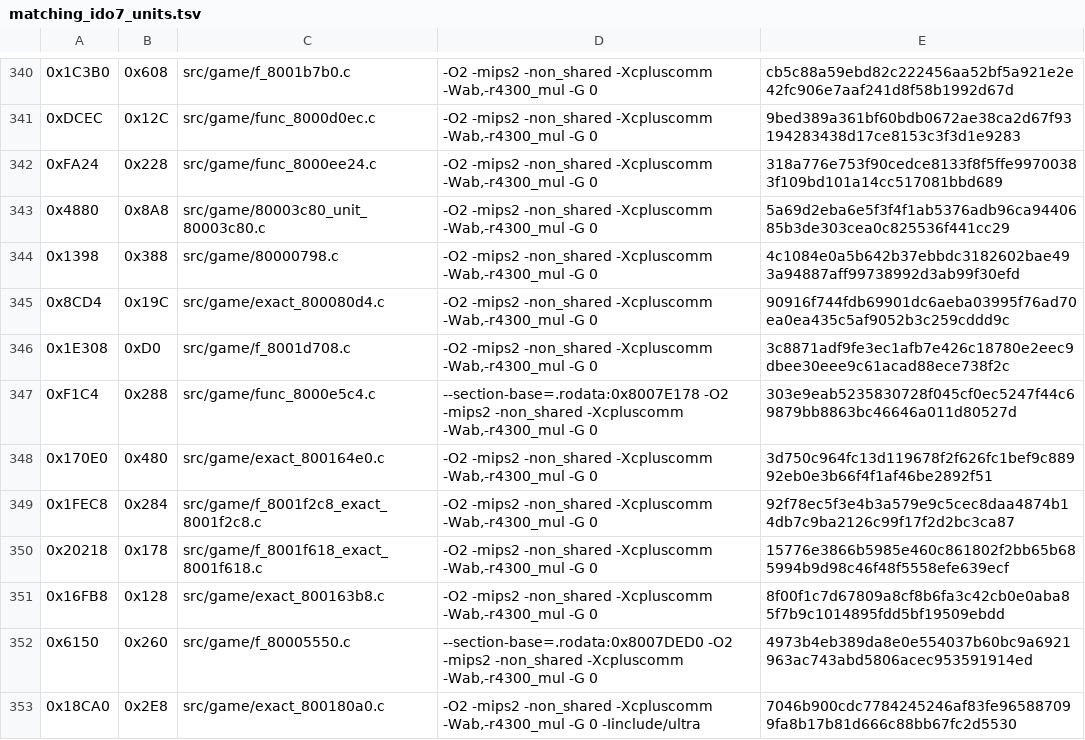
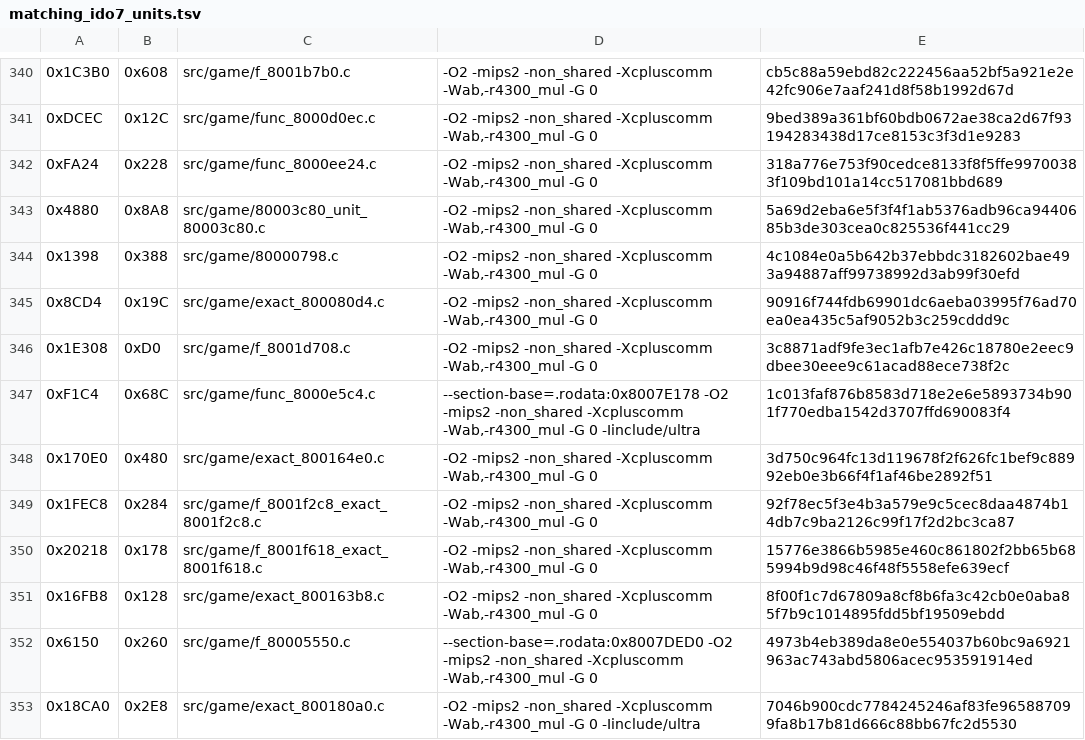
Before and after one commit to TheGh0stShip/Nagano-Winter-Olympics-98-N64, a TSV file: config/us/matching_ido7_units.tsv, drawn as a sheet; only a part is shown, gaps mark what is left out.

Commit message:
Match menu transition display-list routine

```diff
--- a/config/us/matching_ido7_units.tsv
+++ b/config/us/matching_ido7_units.tsv
@@ -346,3 +346,3 @@
 0x1E308	0xD0	src/game/f_8001d708.c	-O2 -mips2 -non_shared -Xcpluscomm -Wab,-r4300_mul -G 0	3c8871adf9fe3ec1afb7e426c18780e2eec9dbee30eee9c61acad88ece738f2c
-0xF1C4	0x288	src/game/func_8000e5c4.c	--section-base=.rodata:0x8007E178 -O2 -mips2 -non_shared -Xcpluscomm -Wab,-r4300_mul -G 0	303e9eab5235830728f045cf0ec5247f44c69879bb8863bc46646a011d80527d
+0xF1C4	0x68C	src/game/func_8000e5c4.c	--section-base=.rodata:0x8007E178 -O2 -mips2 -non_shared -Xcpluscomm -Wab,-r4300_mul -G 0 -Iinclude/ultra	1c013faf876b8583d718e2e6e5893734b901f770edba1542d3707ffd690083f4
 0x170E0	0x480	src/game/exact_800164e0.c	-O2 -mips2 -non_shared -Xcpluscomm -Wab,-r4300_mul -G 0	3d750c964fc13d119678f2f626fc1bef9c88992eb0e3b66f4f1af46be2892f51
```
Also changed, not shown: 4 other files.
